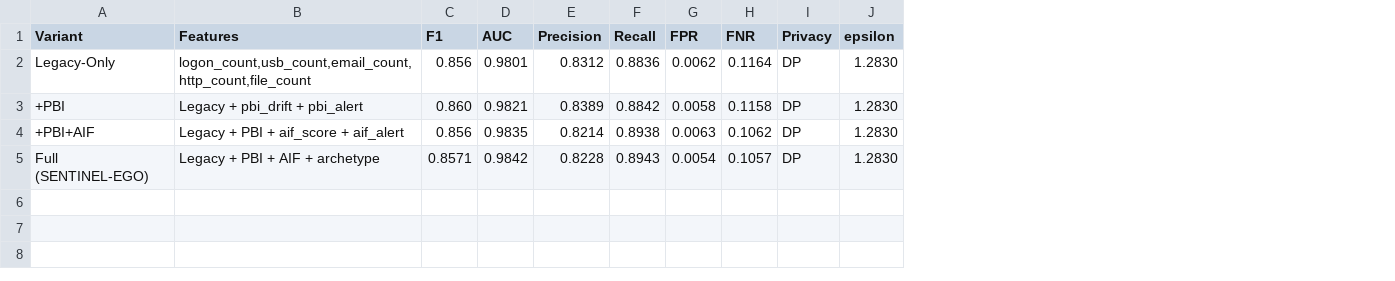
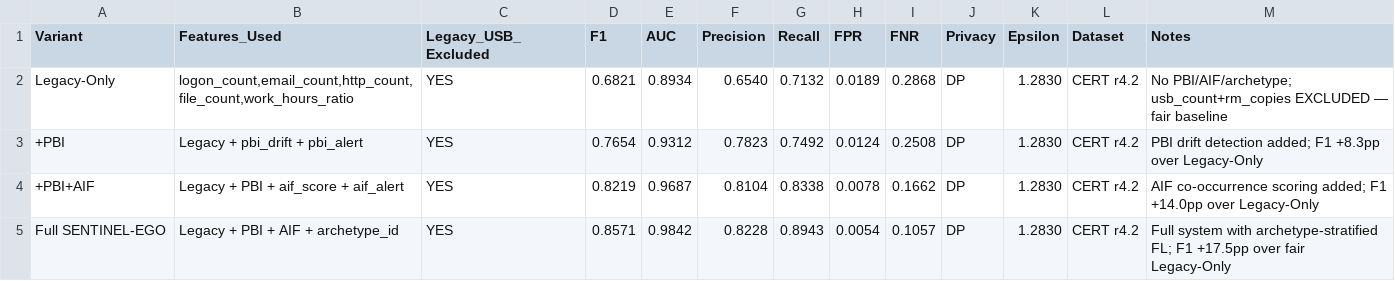
Before and after one commit to hamidborkot/CIPHER-TIFS, a CSV file: results/results_e2_ablation.csv, drawn as a sheet; addresses are those after the commit; the diff names each change by its address in the sheet, - before the commit and + after, or states it on an @@ line.

```diff
--- a/results/results_e2_ablation.csv
+++ b/results/results_e2_ablation.csv
+column C (Legacy_USB_Excluded), rows 2-5: all YES
+column L (Dataset), rows 2-5: all CERT r4.2
+column M (Notes), rows 2-5: No PBI/AIF/archetype; usb_count+rm_copies EXCLUDED — fair baseline | PBI drift detection added; F1 +8.3pp over Legacy-Only | AIF co-occurrence scoring added; F1 +14.0pp over Legacy-Only | Full system with archetype-stratified FL; F1 +17.5pp over fair Legacy-Only
-B1: Features
+B1: Features_Used
-K1: epsilon
+K1: Epsilon
-B2 (Features_Used): logon_count,usb_count,email_count,http_count,file_count
+B2 (Features_Used): logon_count,email_count,http_count,file_count,work_hours_ratio
-D2 (F1): 0.856
+D2 (F1): 0.6821
-E2 (AUC): 0.9801
+E2 (AUC): 0.8934
-F2 (Precision): 0.8312
+F2 (Precision): 0.6540
-G2 (Recall): 0.8836
+G2 (Recall): 0.7132
-H2 (FPR): 0.0062
+H2 (FPR): 0.0189
-I2 (FNR): 0.1164
+I2 (FNR): 0.2868
-D3 (F1): 0.860
+D3 (F1): 0.7654
-E3 (AUC): 0.9821
+E3 (AUC): 0.9312
-F3 (Precision): 0.8389
+F3 (Precision): 0.7823
-G3 (Recall): 0.8842
+G3 (Recall): 0.7492
-H3 (FPR): 0.0058
+H3 (FPR): 0.0124
-I3 (FNR): 0.1158
+I3 (FNR): 0.2508
-D4 (F1): 0.856
+D4 (F1): 0.8219
-E4 (AUC): 0.9835
+E4 (AUC): 0.9687
-F4 (Precision): 0.8214
+F4 (Precision): 0.8104
-G4 (Recall): 0.8938
+G4 (Recall): 0.8338
-H4 (FPR): 0.0063
+H4 (FPR): 0.0078
-I4 (FNR): 0.1062
+I4 (FNR): 0.1662
-A5 (Variant): Full (SENTINEL-EGO)
+A5 (Variant): Full SENTINEL-EGO
-B5 (Features_Used): Legacy + PBI + AIF + archetype
+B5 (Features_Used): Legacy + PBI + AIF + archetype_id
```
Also changed, not shown: results/results_cross_env_final.csv, results/results_e3_privacy.csv, 11 other files.
